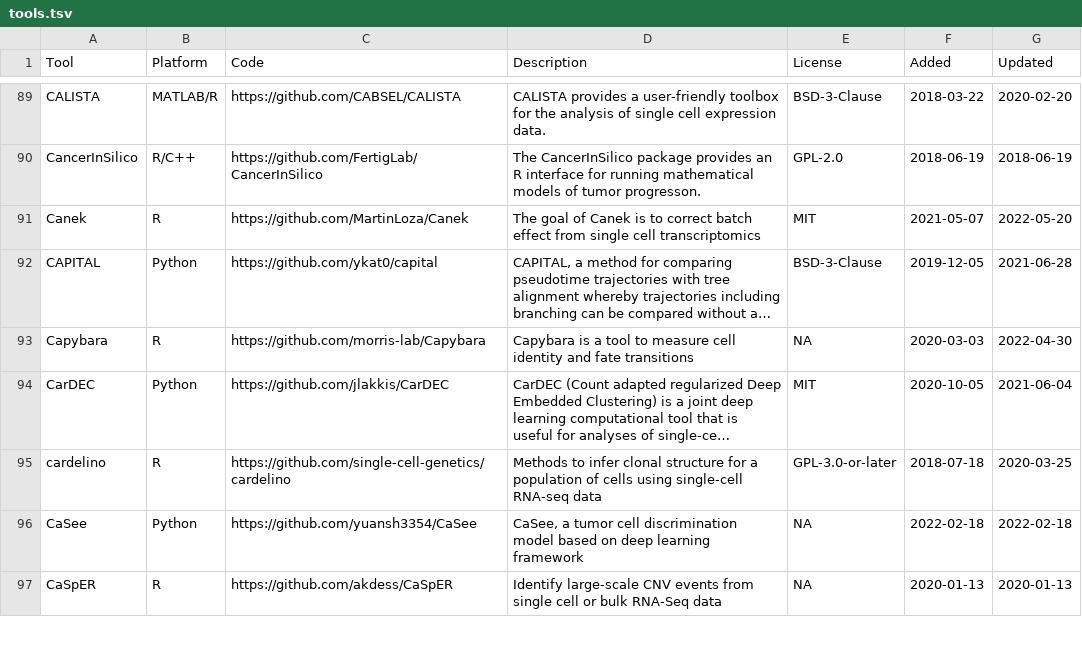
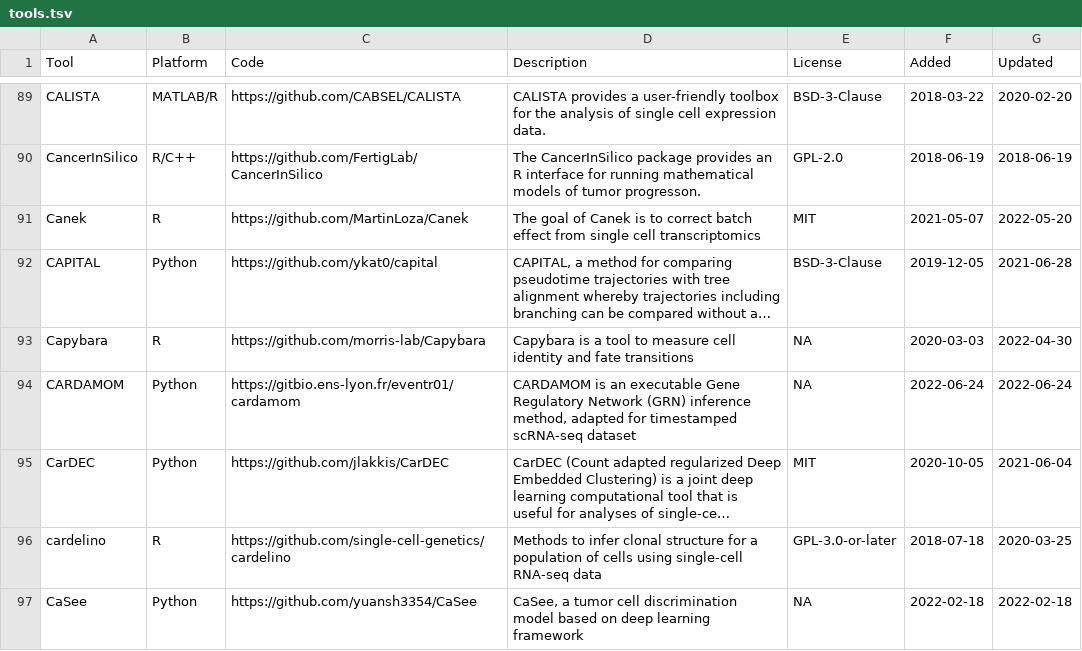
Before and after one commit to scRNA-tools/scRNA-tools, a TSV file: database/tools.tsv, drawn as a sheet; only a part is shown, gaps mark what is left out; the shorter side is filled out with more unchanged rows; long unchanged cells end in …; the diff names each change by its address in the sheet, - before the commit and + after, or states it on an @@ line.

Commit message:
New tool: CARDAMOM
An executable Gene Regulatory Network (GRN) inference method, adapted for timestamped scRNA-seq dataset

https://www.scrna-tools.org/tools#CARDAMOM

```diff
--- a/database/tools.tsv
+++ b/database/tools.tsv
+row 94: CARDAMOM | Python | https://gitbio.ens-lyon.fr/eventr01/cardamom | CARDAMOM is an executable Gene Regulatory Network (GRN) inference method, adapted for timestamped scRNA-seq dataset | NA | 2022-06-24 | 2022-06-24
```
Also changed, not shown: database/categories-idx.tsv, database/doi-idx.tsv, 3 other files.
